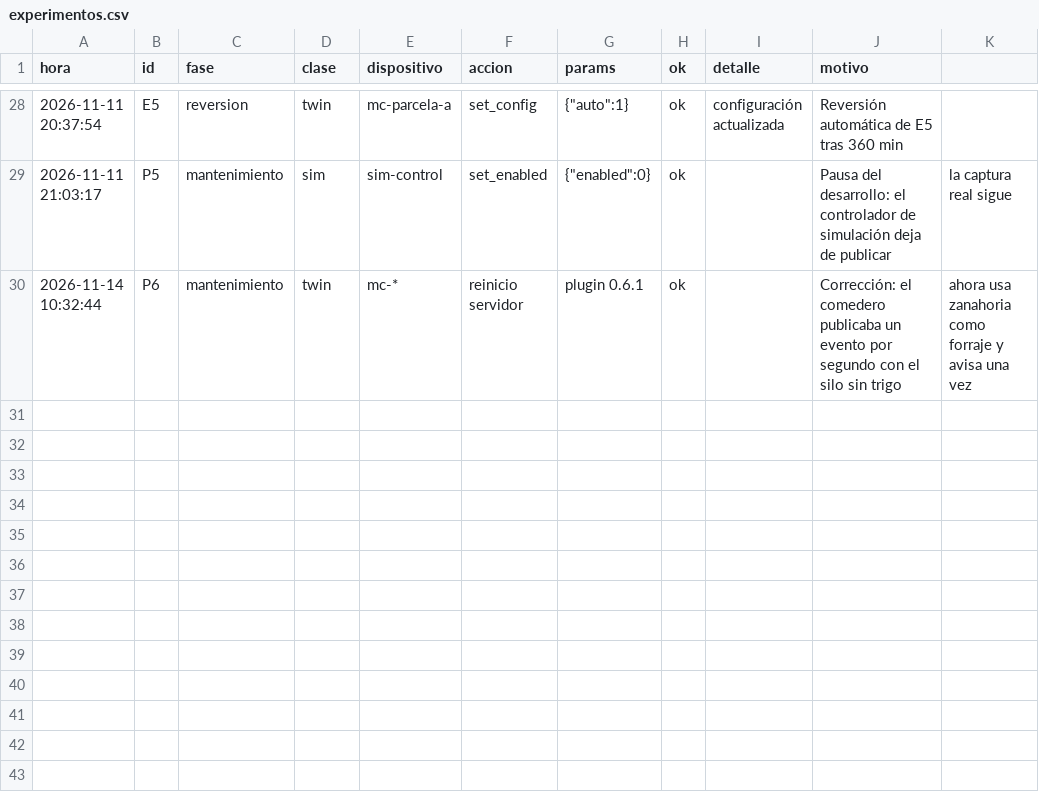
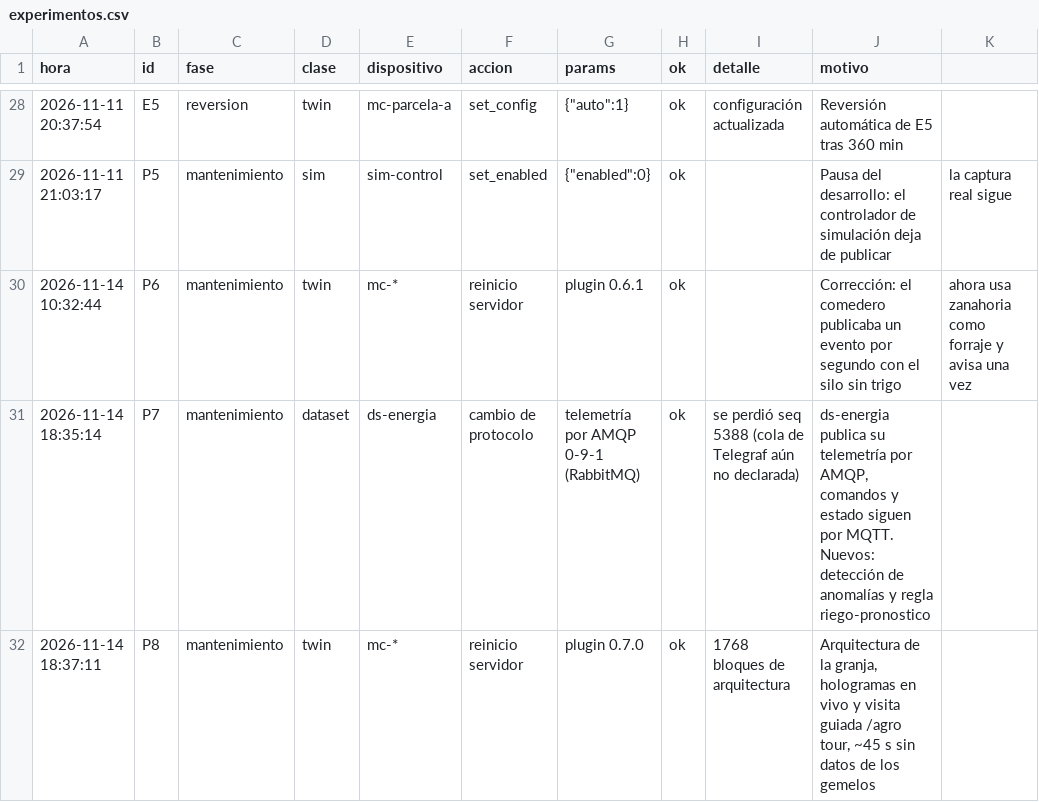
Before and after one commit to MarcozVD/agrocraft-iot, a CSV file: docs/experimentos/experimentos.csv, drawn as a sheet; only a part is shown, gaps mark what is left out.

Commit message:
feat: farm architecture, live holograms, guided tour, anomaly detection, forecast irrigation rule and AMQP telemetry
- plugin 0.7.0: Decor builds silo, tank tower, greenhouse frame, barn, processing plant,
  control booth, entrance arch and lookout around the twin blocks without touching them
  and without light sources near the light sensors; TextDisplay holograms with live values;
  /agro tour guided camera tour and /agro decor
- control: daily-pattern anomaly detection (z-score per hour of day, stuck sensors) published
  as platform events, shown in the AI report; rule riego-pronostico lowers irrigation threshold
  when rain is forecast
- ds-energia publishes telemetry over AMQP 0-9-1 (RabbitMQ), consumed by Telegraf and the
  control panel; MQTT fallback if RabbitMQ is down

```diff
--- a/docs/experimentos/experimentos.csv
+++ b/docs/experimentos/experimentos.csv
@@ -30 +30,3 @@ hora;id;fase;clase;dispositivo;accion;params;ok;detalle;motivo
 2026-11-14 10:32:44;P6;mantenimiento;twin;mc-*;reinicio servidor;plugin 0.6.1;ok;;Corrección: el comedero publicaba un evento por segundo con el silo sin trigo; ahora usa zanahoria como forraje y avisa una vez
+2026-11-14 18:35:14;P7;mantenimiento;dataset;ds-energia;cambio de protocolo;telemetría por AMQP 0-9-1 (RabbitMQ);ok;se perdió seq 5388 (cola de Telegraf aún no declarada);ds-energia publica su telemetría por AMQP, comandos y estado siguen por MQTT. Nuevos: detección de anomalías y regla riego-pronostico
+2026-11-14 18:37:11;P8;mantenimiento;twin;mc-*;reinicio servidor;plugin 0.7.0;ok;1768 bloques de arquitectura;Arquitectura de la granja, hologramas en vivo y visita guiada /agro tour, ~45 s sin datos de los gemelos
```
Also changed, not shown: 24 other files.
